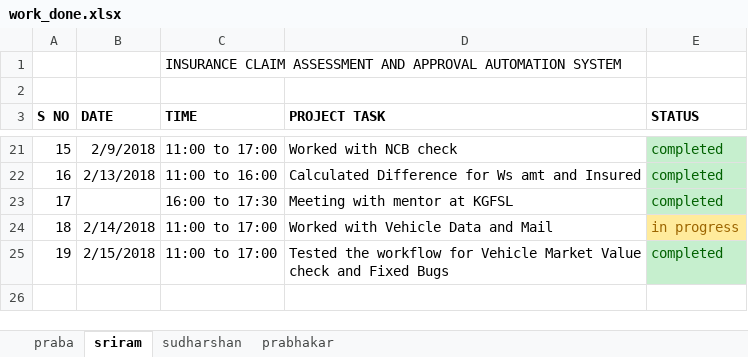
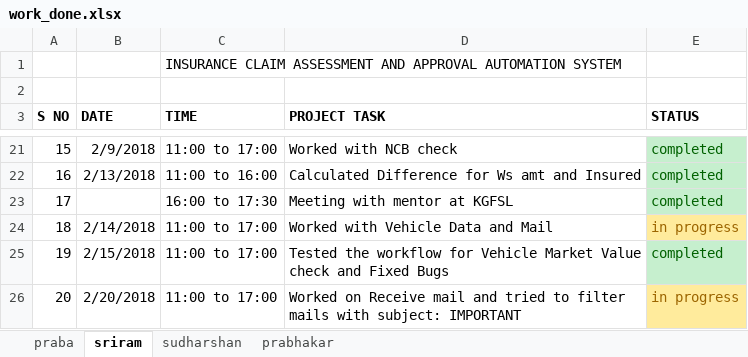
Before and after one commit to sriram23/Insurance-Claim-Automation-System, an Excel workbook: work_done.xlsx, sheet sriram, drawn as a sheet; only a part is shown, gaps mark what is left out; values as stored, in another font and other column widths than the file's, no borders; conditional formats not drawn; the diff names each change by its address in the sheet, - before the commit and + after, or states it on an @@ line.

Commit message:
Updated with Git mail sequence

```diff
--- a/work_done.xlsx (sheet sriram)
+++ b/work_done.xlsx (sheet sriram)
+row 26: 20 | 2/20/2018 | 11:00 to 17:00 | Worked on Receive mail and tried to filter mails with subject: IMPORTANT | in progress
```
Also changed, not shown: InsuranceClaimAutomation - UiPATH/query1.xlsx, 7 other files.
